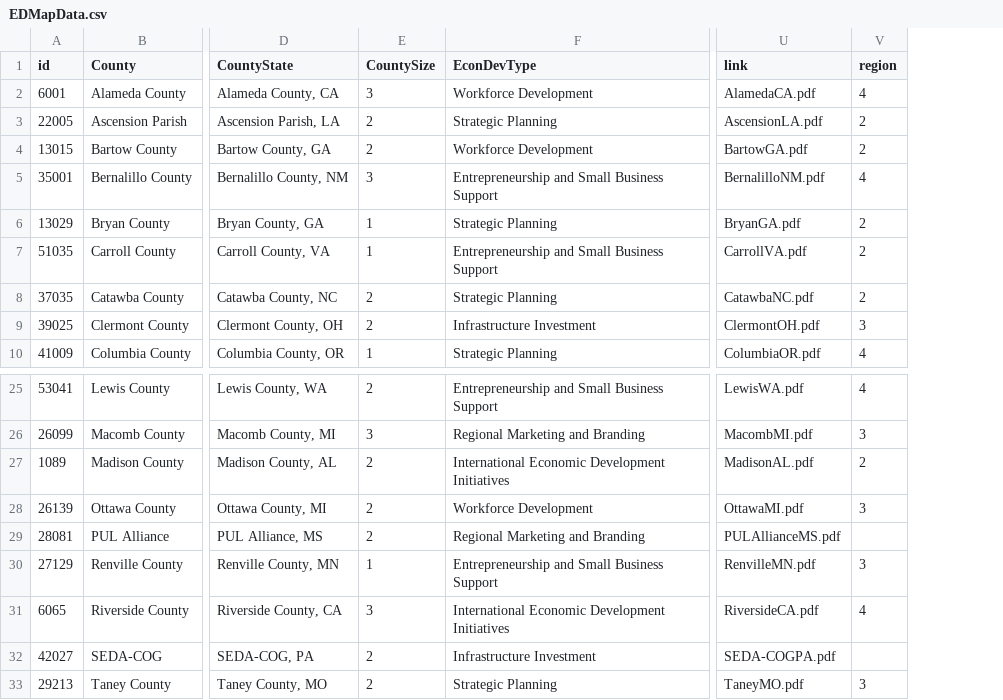
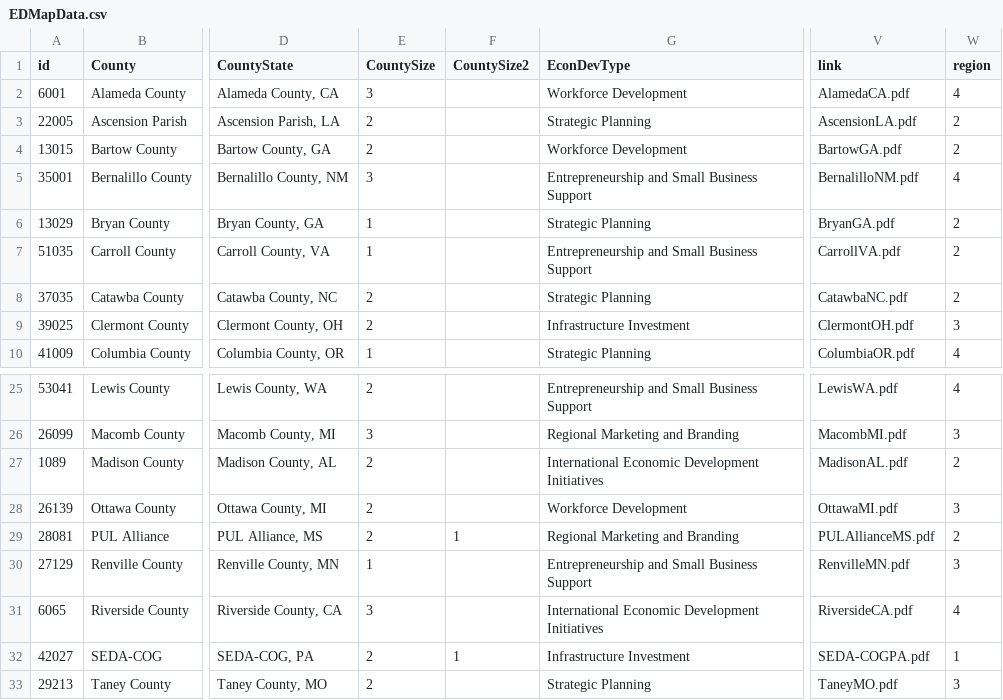
Before and after one commit to nikAleksandr/strong-economies, a CSV file: data/EDMapData.csv, drawn as a sheet; only a part is shown, gaps mark what is left out; addresses are those after the commit; the diff names each change by its address in the sheet, - before the commit and + after, or states it on an @@ line.

Commit message:
fixed ceda-cog and pul-alliance.  added second size property

```diff
--- a/data/EDMapData.csv
+++ b/data/EDMapData.csv
+column F (CountySize2), rows 29-32: 1 |  |  | 1
-W29 (region): (empty)
+W29 (region): 2
-W32 (region): (empty)
+W32 (region): 1
```
Also changed, not shown: 2 other files.
